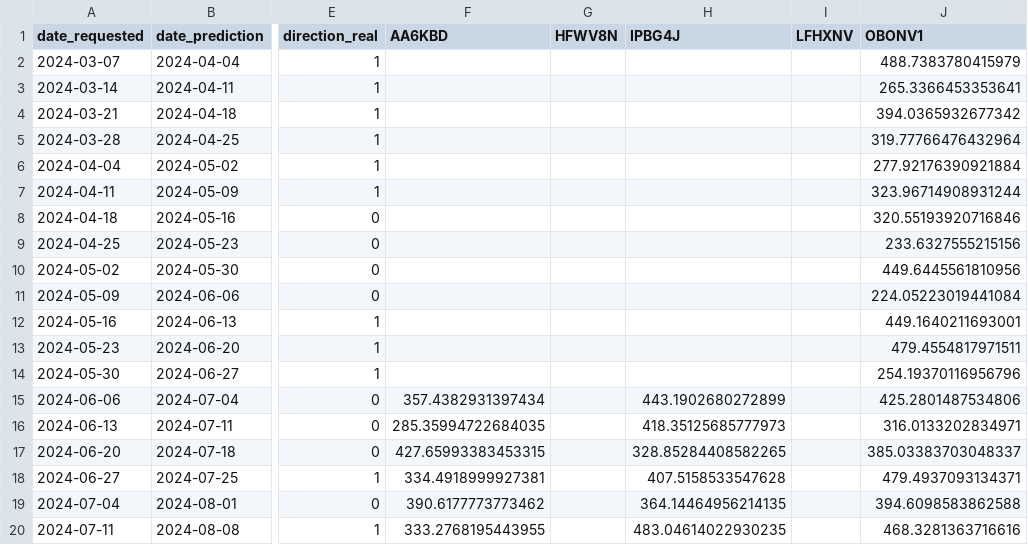
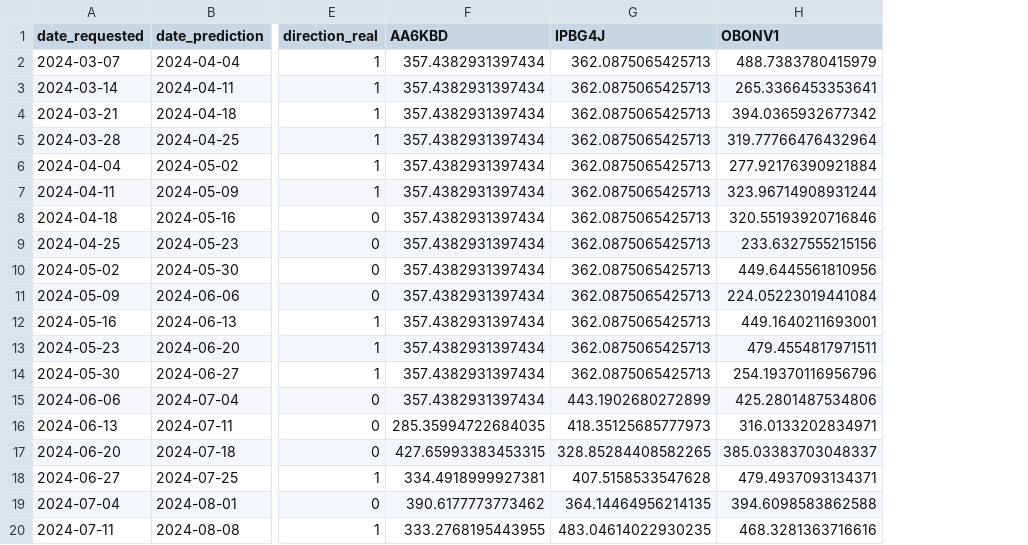
Before and after one commit to Christ02/precios_de_commodities, a CSV file: data/processed/dataset_completo.csv, drawn as a sheet; only a part is shown, gaps mark what is left out; removed rows and columns are numbered as before the commit, all else as after; the diff names each change by its address in the sheet, - before the commit and + after, or states it on an @@ line.

```diff
--- a/data/processed/dataset_completo.csv
+++ b/data/processed/dataset_completo.csv
-column G (HFWV8N), empty
-column I (LFHXNV), empty
-F2:F14 (AA6KBD): (empty)
+F2:F14 (AA6KBD): 357.4382931397434
-G2:G14 (IPBG4J): (empty)
+G2:G14 (IPBG4J): 362.0875065425713
```
Also changed, not shown: 2 other files.
